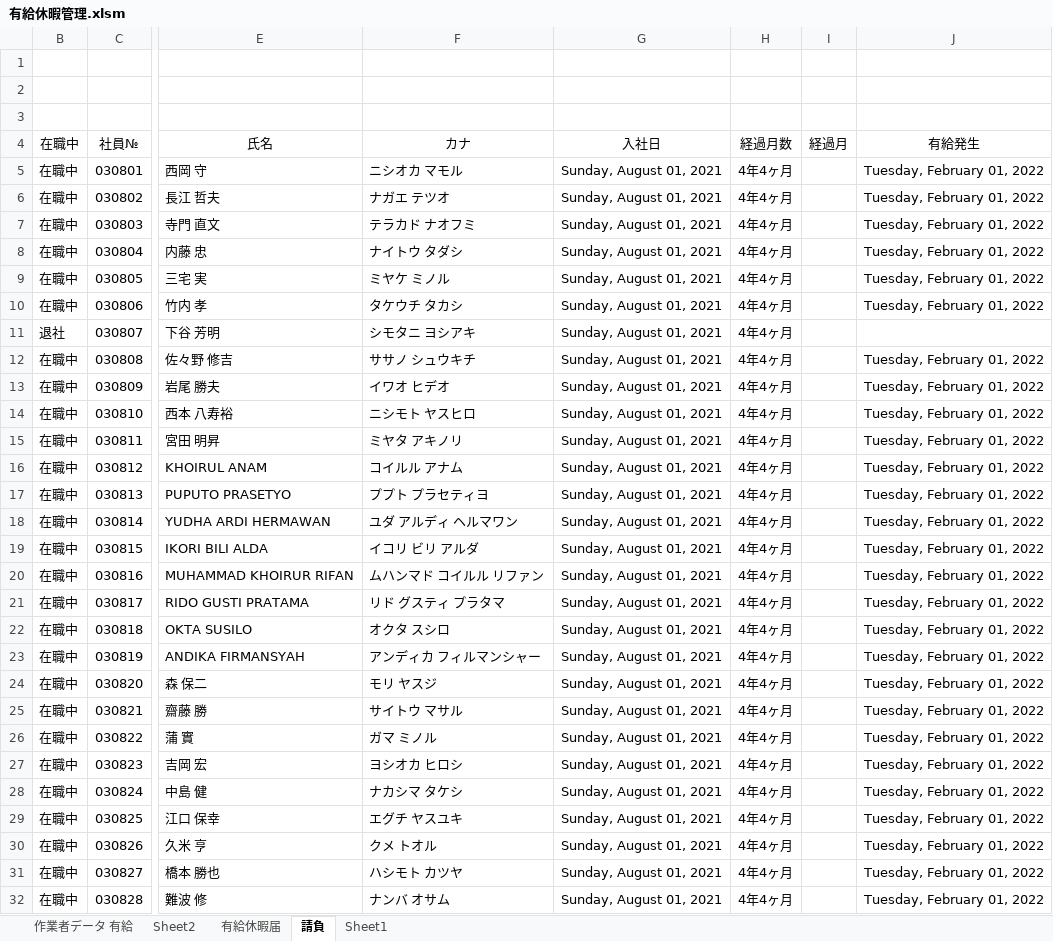
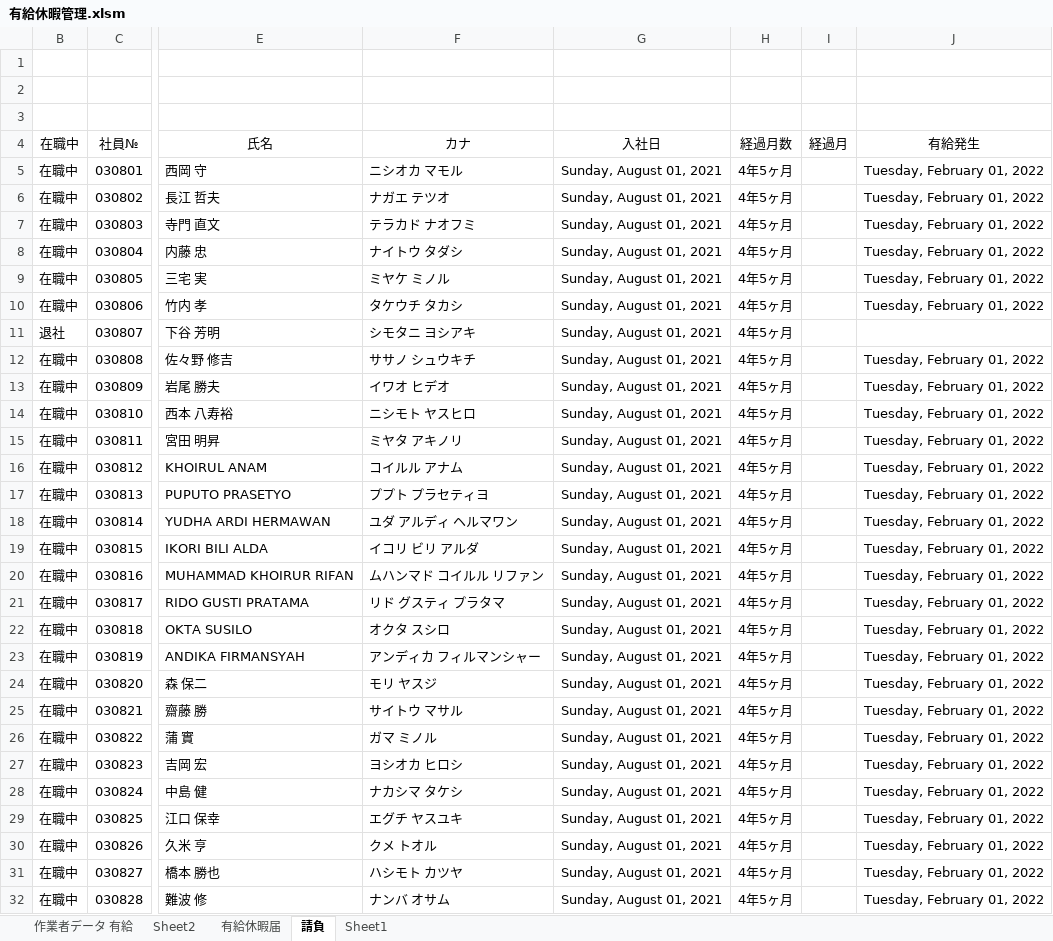
Before and after one commit to jokken79/YuKyuDATA-app1.0v, an Excel workbook: 有給休暇管理.xlsm, sheet 請負, drawn as a sheet; only a part is shown, gaps mark what is left out; values as stored, in another font and other column widths than the file's, no borders; charts and pictures and conditional formats and table styles not drawn; the diff covers the shown part only; the diff names each change by its address in the sheet, - before the commit and + after, or states it on an @@ line.

```diff
--- a/有給休暇管理.xlsm (sheet 請負)
+++ b/有給休暇管理.xlsm (sheet 請負)
-H5:H32: 4年4ヶ月
+H5:H32: 4年5ヶ月
```
Also changed, not shown: 14 edited cells elsewhere in this sheet, sheet 作業者データ 有給, sheet Sheet1, sheet 有給休暇届, charts or pictures, 8 other files.
